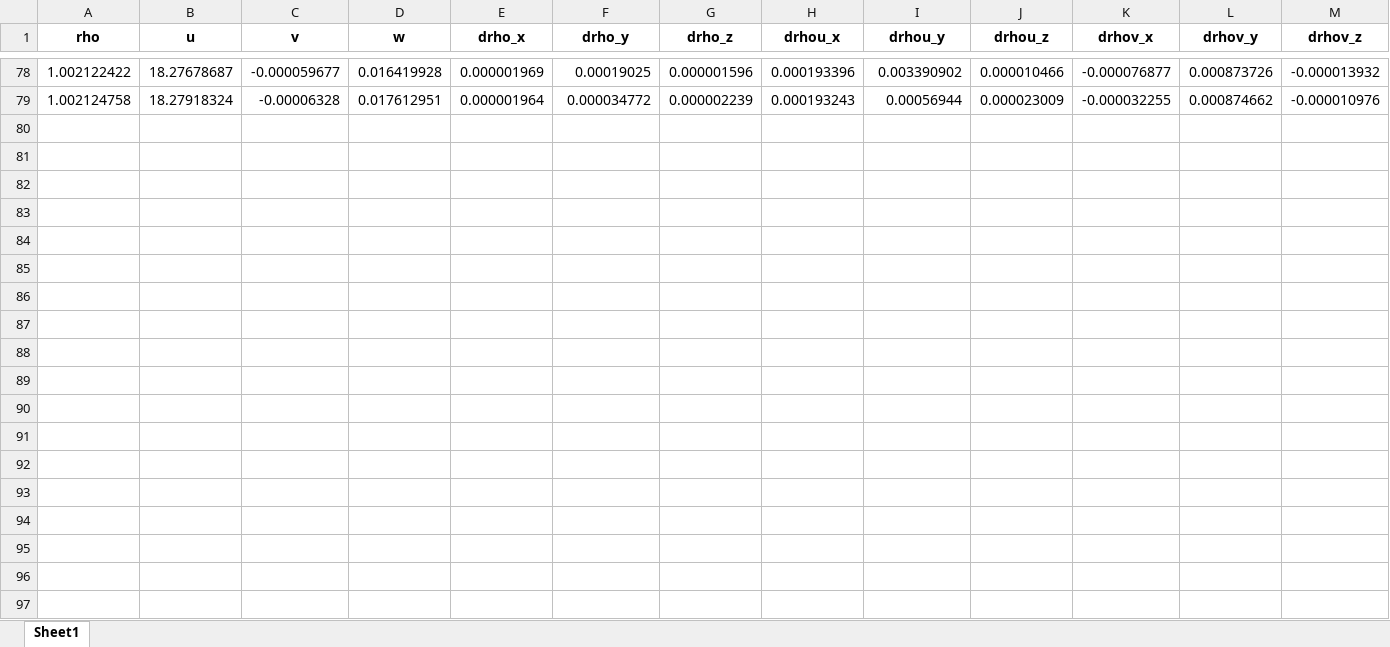
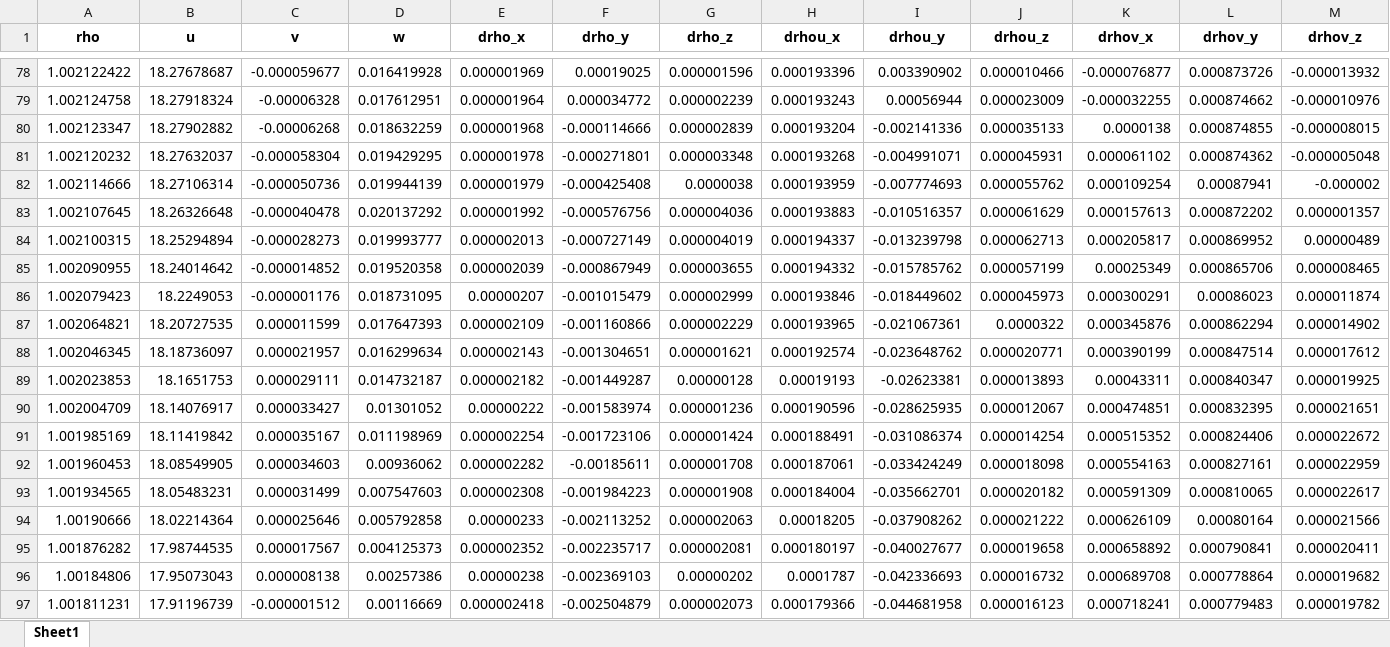
Before and after one commit to DiscoBroccoli/Dissipation-Full-TC-Pipeline, an Excel workbook: data/180_D_features_case.xlsx, sheet Sheet1, drawn as a sheet; only a part is shown, gaps mark what is left out; values as stored, in another font and other column widths than the file's, no borders; rows hold the shown columns only; the diff covers the shown part only; the diff names each change by its address in the sheet, - before the commit and + after, or states it on an @@ line.

```diff
--- a/data/180_D_features_case.xlsx (sheet Sheet1)
+++ b/data/180_D_features_case.xlsx (sheet Sheet1)
+row 80: 1.002123347 | 18.27902882 | -0.00006268 | 0.018632259 | 0.000001968 | -0.000114666 | 0.000002839 | 0.000193204 | -0.002141336 | 0.000035133 | 0.0000138 | 0.000874855 | -0.000008015
+row 81: 1.002120232 | 18.27632037 | -0.000058304 | 0.019429295 | 0.000001978 | -0.000271801 | 0.000003348 | 0.000193268 | -0.004991071 | 0.000045931 | 0.000061102 | 0.000874362 | -0.000005048
+row 82: 1.002114666 | 18.27106314 | -0.000050736 | 0.019944139 | 0.000001979 | -0.000425408 | 0.0000038 | 0.000193959 | -0.007774693 | 0.000055762 | 0.000109254 | 0.00087941 | -0.000002
+row 83: 1.002107645 | 18.26326648 | -0.000040478 | 0.020137292 | 0.000001992 | -0.000576756 | 0.000004036 | 0.000193883 | -0.010516357 | 0.000061629 | 0.000157613 | 0.000872202 | 0.000001357
+row 84: 1.002100315 | 18.25294894 | -0.000028273 | 0.019993777 | 0.000002013 | -0.000727149 | 0.000004019 | 0.000194337 | -0.013239798 | 0.000062713 | 0.000205817 | 0.000869952 | 0.00000489
+row 85: 1.002090955 | 18.24014642 | -0.000014852 | 0.019520358 | 0.000002039 | -0.000867949 | 0.000003655 | 0.000194332 | -0.015785762 | 0.000057199 | 0.00025349 | 0.000865706 | 0.000008465
+row 86: 1.002079423 | 18.2249053 | -0.000001176 | 0.018731095 | 0.00000207 | -0.001015479 | 0.000002999 | 0.000193846 | -0.018449602 | 0.000045973 | 0.000300291 | 0.00086023 | 0.000011874
+row 87: 1.002064821 | 18.20727535 | 0.000011599 | 0.017647393 | 0.000002109 | -0.001160866 | 0.000002229 | 0.000193965 | -0.021067361 | 0.0000322 | 0.000345876 | 0.000862294 | 0.000014902
+row 88: 1.002046345 | 18.18736097 | 0.000021957 | 0.016299634 | 0.000002143 | -0.001304651 | 0.000001621 | 0.000192574 | -0.023648762 | 0.000020771 | 0.000390199 | 0.000847514 | 0.000017612
+row 89: 1.002023853 | 18.1651753 | 0.000029111 | 0.014732187 | 0.000002182 | -0.001449287 | 0.00000128 | 0.00019193 | -0.02623381 | 0.000013893 | 0.00043311 | 0.000840347 | 0.000019925
+row 90: 1.002004709 | 18.14076917 | 0.000033427 | 0.01301052 | 0.00000222 | -0.001583974 | 0.000001236 | 0.000190596 | -0.028625935 | 0.000012067 | 0.000474851 | 0.000832395 | 0.000021651
+row 91: 1.001985169 | 18.11419842 | 0.000035167 | 0.011198969 | 0.000002254 | -0.001723106 | 0.000001424 | 0.000188491 | -0.031086374 | 0.000014254 | 0.000515352 | 0.000824406 | 0.000022672
+row 92: 1.001960453 | 18.08549905 | 0.000034603 | 0.00936062 | 0.000002282 | -0.00185611 | 0.000001708 | 0.000187061 | -0.033424249 | 0.000018098 | 0.000554163 | 0.000827161 | 0.000022959
+row 93: 1.001934565 | 18.05483231 | 0.000031499 | 0.007547603 | 0.000002308 | -0.001984223 | 0.000001908 | 0.000184004 | -0.035662701 | 0.000020182 | 0.000591309 | 0.000810065 | 0.000022617
+row 94: 1.00190666 | 18.02214364 | 0.000025646 | 0.005792858 | 0.00000233 | -0.002113252 | 0.000002063 | 0.00018205 | -0.037908262 | 0.000021222 | 0.000626109 | 0.00080164 | 0.000021566
+row 95: 1.001876282 | 17.98744535 | 0.000017567 | 0.004125373 | 0.000002352 | -0.002235717 | 0.000002081 | 0.000180197 | -0.040027677 | 0.000019658 | 0.000658892 | 0.000790841 | 0.000020411
+row 96: 1.00184806 | 17.95073043 | 0.000008138 | 0.00257386 | 0.00000238 | -0.002369103 | 0.00000202 | 0.0001787 | -0.042336693 | 0.000016732 | 0.000689708 | 0.000778864 | 0.000019682
+row 97: 1.001811231 | 17.91196739 | -0.000001512 | 0.00116669 | 0.000002418 | -0.002504879 | 0.000002073 | 0.000179366 | -0.044681958 | 0.000016123 | 0.000718241 | 0.000779483 | 0.000019782
```
Also changed, not shown: 60 added rows elsewhere in this sheet, data/285_D_features_case.xlsx, data/395_D_features_case.xlsx, 20 other files.
